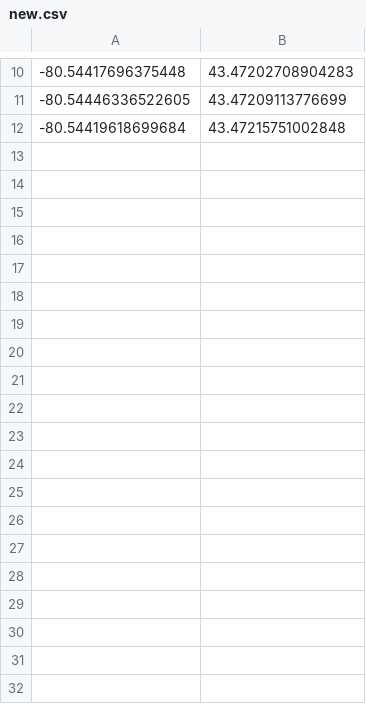
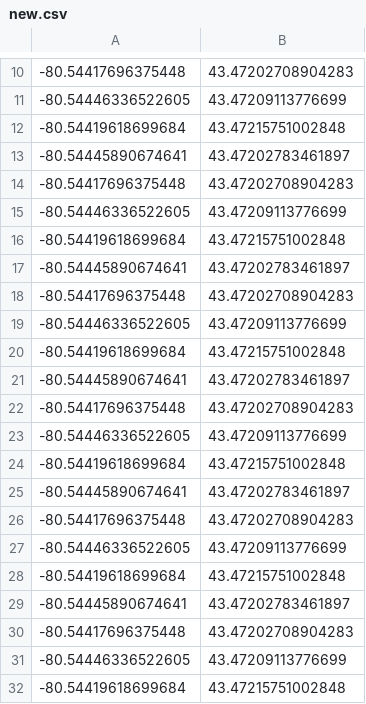
Before and after one commit to UWARG/computer-vision-python, a CSV file: modules/mapLabelling/new.csv, drawn as a sheet; only a part is shown, gaps mark what is left out; the diff covers the shown part only; the diff names each change by its address in the sheet, - before the commit and + after, or states it on an @@ line.

```diff
--- a/modules/mapLabelling/new.csv
+++ b/modules/mapLabelling/new.csv
+row 13: -80.54445890674641 | 43.47202783461897
+row 14: -80.54417696375448 | 43.47202708904283
+row 15: -80.54446336522605 | 43.47209113776699
+row 16: -80.54419618699684 | 43.47215751002848
+row 17: -80.54445890674641 | 43.47202783461897
+row 18: -80.54417696375448 | 43.47202708904283
+row 19: -80.54446336522605 | 43.47209113776699
+row 20: -80.54419618699684 | 43.47215751002848
+row 21: -80.54445890674641 | 43.47202783461897
+row 22: -80.54417696375448 | 43.47202708904283
+row 23: -80.54446336522605 | 43.47209113776699
+row 24: -80.54419618699684 | 43.47215751002848
+row 25: -80.54445890674641 | 43.47202783461897
+row 26: -80.54417696375448 | 43.47202708904283
+row 27: -80.54446336522605 | 43.47209113776699
+row 28: -80.54419618699684 | 43.47215751002848
+row 29: -80.54445890674641 | 43.47202783461897
+row 30: -80.54417696375448 | 43.47202708904283
+row 31: -80.54446336522605 | 43.47209113776699
+row 32: -80.54419618699684 | 43.47215751002848
```
Also changed, not shown: 16 added rows elsewhere in this file, 3 other files.
